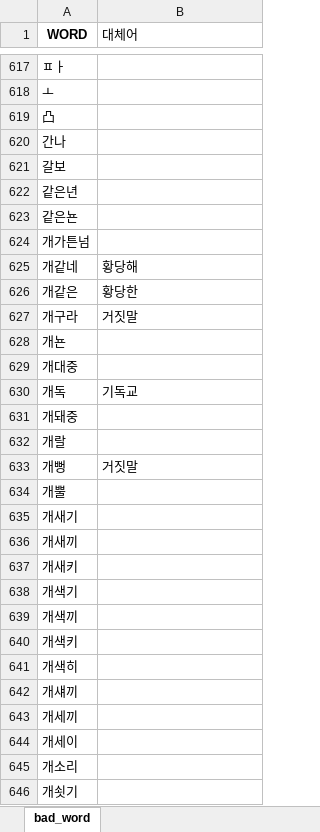
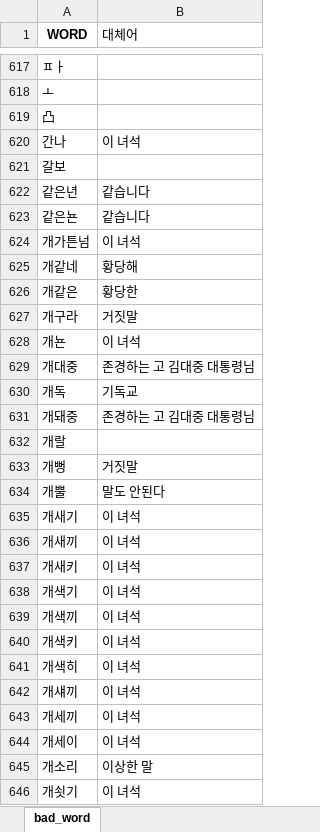
Before and after one commit to LittlePrince327/X_filter, an Excel workbook: Algorithm/dataset/word_list.xlsx, sheet bad_word, drawn as a sheet; only a part is shown, gaps mark what is left out; values as stored, in another font and other column widths than the file's, no borders; the diff covers the shown part only; the diff names each change by its address in the sheet, - before the commit and + after, or states it on an @@ line.

Commit message:
word_list

```diff
--- a/Algorithm/dataset/word_list.xlsx (sheet bad_word)
+++ b/Algorithm/dataset/word_list.xlsx (sheet bad_word)
-B620 (대체어): (empty)
+B620 (대체어): 이 녀석
-B622:B623 (대체어): (empty)
+B622:B623 (대체어): 같습니다
-B624 (대체어): (empty)
+B624 (대체어): 이 녀석
-B628 (대체어): (empty)
+B628 (대체어): 이 녀석
-B629 (대체어): (empty)
+B629 (대체어): 존경하는 고 김대중 대통령님
-B631 (대체어): (empty)
+B631 (대체어): 존경하는 고 김대중 대통령님
-B634 (대체어): (empty)
+B634 (대체어): 말도 안된다
-B635:B644 (대체어): (empty)
+B635:B644 (대체어): 이 녀석
-B645 (대체어): (empty)
+B645 (대체어): 이상한 말
-B646 (대체어): (empty)
+B646 (대체어): 이 녀석
```
Also changed, not shown: 855 edited cells elsewhere in this sheet.
